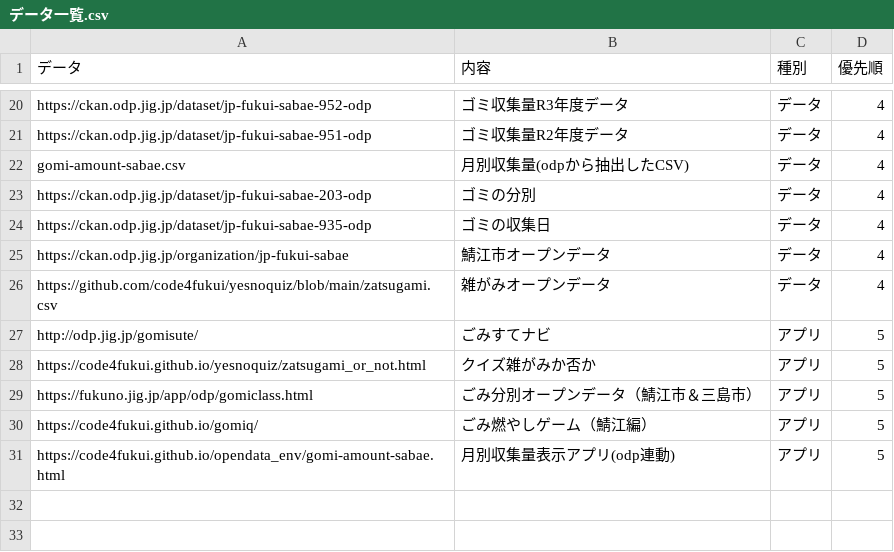
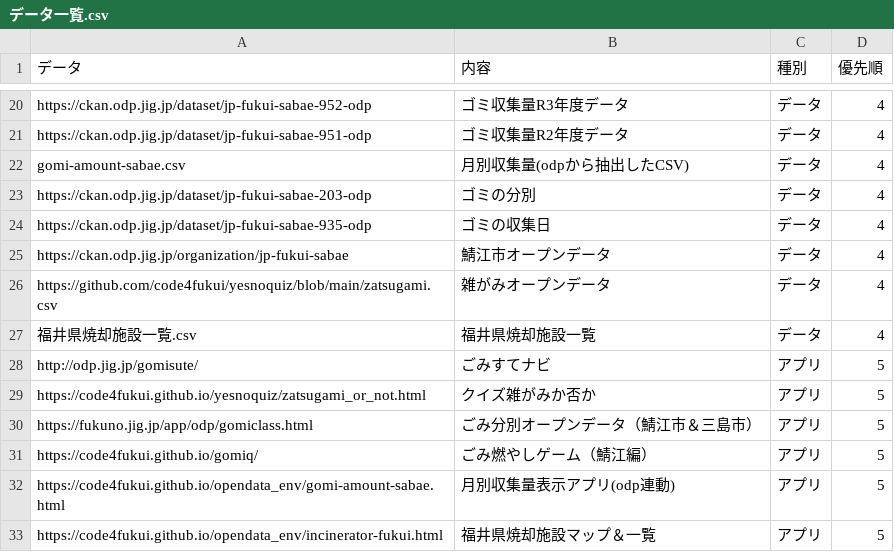
Before and after one commit to code4fukui/opendata_env, a CSV file: データ一覧.csv, drawn as a sheet; only a part is shown, gaps mark what is left out.

Commit message:
add 福井県焼却施設一覧＆マップアプリ

```diff
--- a/データ一覧.csv
+++ b/データ一覧.csv
@@ -26,2 +26,3 @@ https://ckan.odp.jig.jp/organization/jp-fukui-sabae,鯖江市オープンデー
 https://github.com/code4fukui/yesnoquiz/blob/main/zatsugami.csv,雑がみオープンデータ,データ,4
+福井県焼却施設一覧.csv,福井県焼却施設一覧,データ,4
 http://odp.jig.jp/gomisute/,ごみすてナビ,アプリ,5
@@ -31 +32,2 @@ https://code4fukui.github.io/gomiq/,ごみ燃やしゲーム（鯖江編）,ア
 https://code4fukui.github.io/opendata_env/gomi-amount-sabae.html,月別収集量表示アプリ(odp連動),アプリ,5
+https://code4fukui.github.io/opendata_env/incinerator-fukui.html,福井県焼却施設マップ＆一覧,アプリ,5
```
Also changed, not shown: 3 other files.
